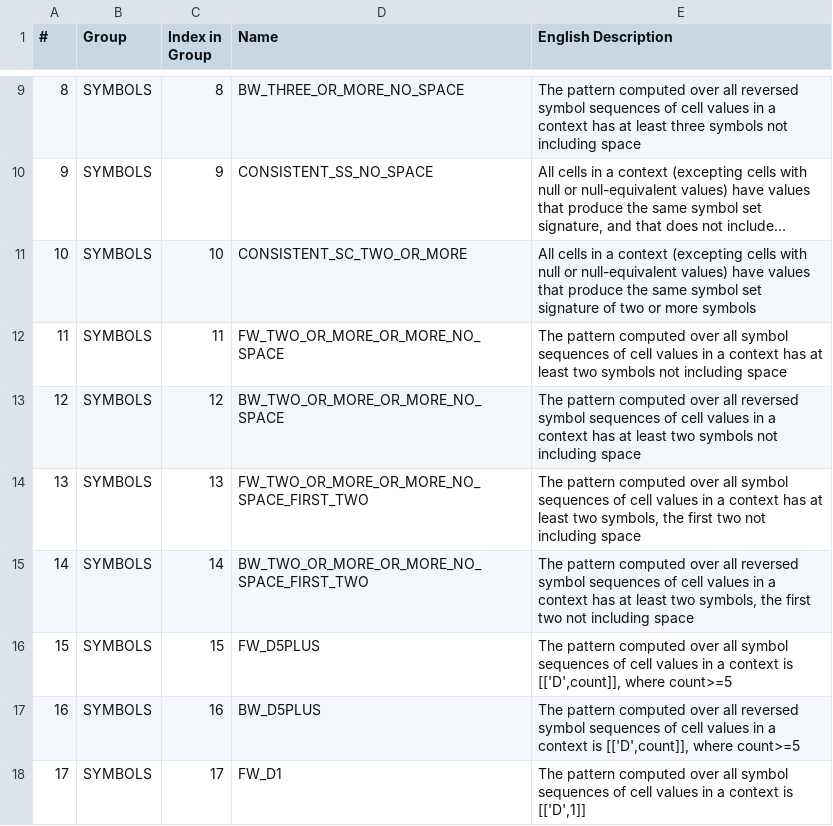
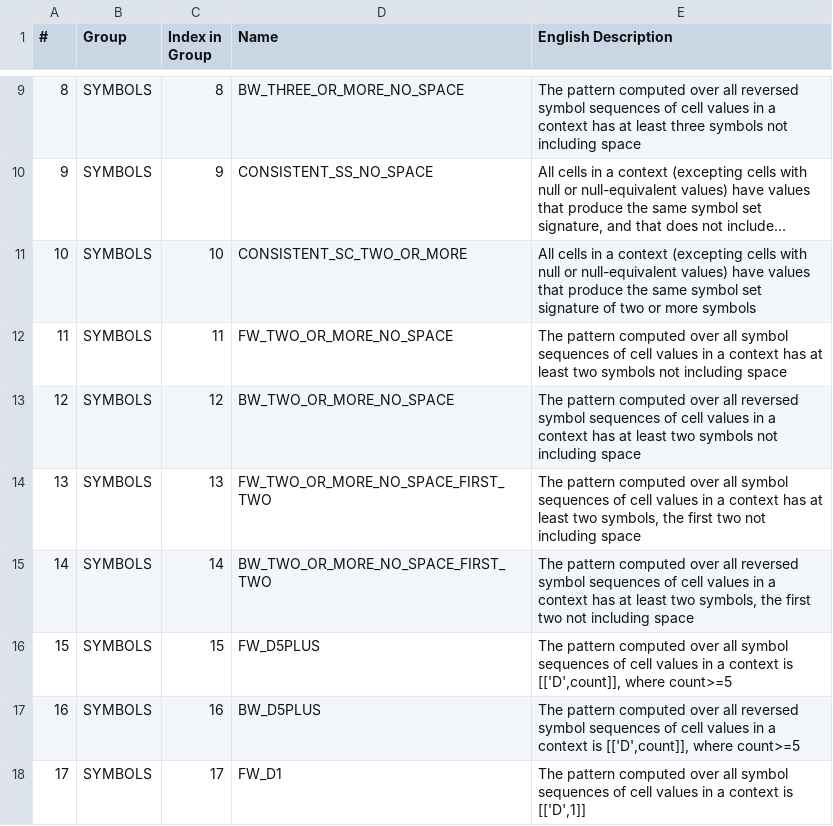
Before and after one commit to cchristodoulaki/Pytheas, a CSV file: pytheas/rules/Pytheas Rules - Data_Column_Rules.csv, drawn as a sheet; only a part is shown, gaps mark what is left out; long unchanged cells end in ….

Commit message:
Update Pytheas Rules - Data_Column_Rules.csv

```diff
--- a/pytheas/rules/Pytheas Rules - Data_Column_Rules.csv
+++ b/pytheas/rules/Pytheas Rules - Data_Column_Rules.csv
@@ -11,6 +11,6 @@
 10,SYMBOLS,10,CONSISTENT_SC_TWO_OR_MORE,All cells in a context (excepting cells with null or null-equivalent values) have values that produce the same symbol set signature of two or more symbols
-11,SYMBOLS,11,FW_TWO_OR_MORE_OR_MORE_NO_SPACE,The pattern computed over all symbol sequences of cell values in a context has at least two symbols not including space
-12,SYMBOLS,12,BW_TWO_OR_MORE_OR_MORE_NO_SPACE,The pattern computed over all reversed symbol sequences of cell values in a context has at least two symbols not including space
-13,SYMBOLS,13,FW_TWO_OR_MORE_OR_MORE_NO_SPACE_FIRST_TWO,"The pattern computed over all symbol sequences of cell values in a context has at least two symbols, the first two  not including space"
-14,SYMBOLS,14,BW_TWO_OR_MORE_OR_MORE_NO_SPACE_FIRST_TWO,"The pattern computed over all reversed symbol sequences of cell values in a context has at least two symbols, the first two not including space"
+11,SYMBOLS,11,FW_TWO_OR_MORE_NO_SPACE,The pattern computed over all symbol sequences of cell values in a context has at least two symbols not including space
+12,SYMBOLS,12,BW_TWO_OR_MORE_NO_SPACE,The pattern computed over all reversed symbol sequences of cell values in a context has at least two symbols not including space
+13,SYMBOLS,13,FW_TWO_OR_MORE_NO_SPACE_FIRST_TWO,"The pattern computed over all symbol sequences of cell values in a context has at least two symbols, the first two  not including space"
+14,SYMBOLS,14,BW_TWO_OR_MORE_NO_SPACE_FIRST_TWO,"The pattern computed over all reversed symbol sequences of cell values in a context has at least two symbols, the first two not including space"
 15,SYMBOLS,15,FW_D5PLUS,"The pattern computed over all symbol sequences of cell values in a context is [['D',count]], where count>=5"
```
